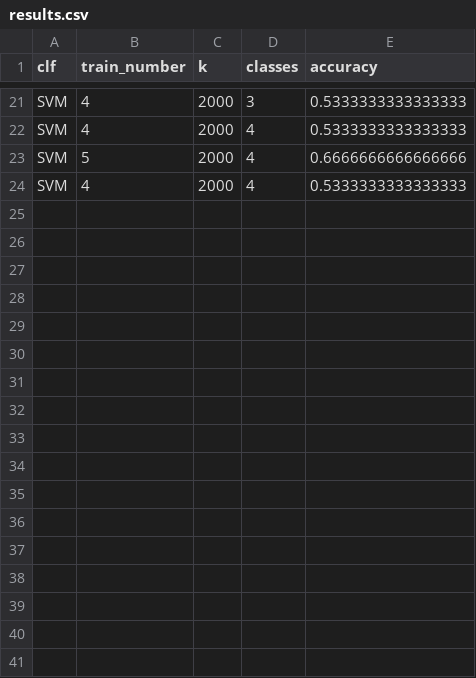
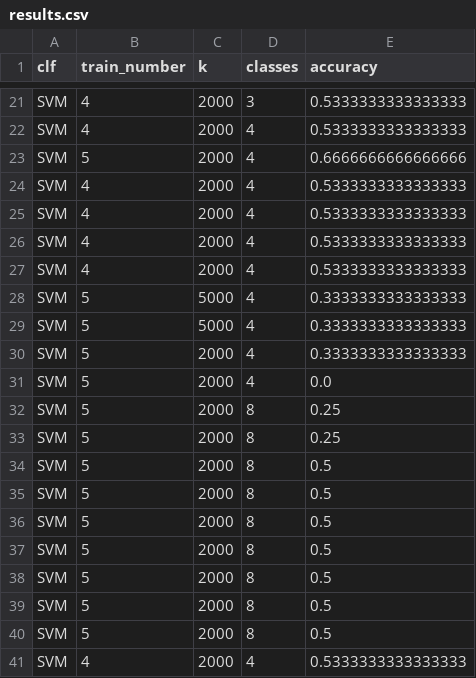
Before and after one commit to cedric-gormond/art-recognition, a CSV file: bovw/results/ACCURACY/results.csv, drawn as a sheet; only a part is shown, gaps mark what is left out; the diff names each change by its address in the sheet, - before the commit and + after, or states it on an @@ line.

```diff
--- a/bovw/results/ACCURACY/results.csv
+++ b/bovw/results/ACCURACY/results.csv
+row 25: SVM | 4 | 2000 | 4 | 0.5333333333333333
+row 26: SVM | 4 | 2000 | 4 | 0.5333333333333333
+row 27: SVM | 4 | 2000 | 4 | 0.5333333333333333
+row 28: SVM | 5 | 5000 | 4 | 0.3333333333333333
+row 29: SVM | 5 | 5000 | 4 | 0.3333333333333333
+row 30: SVM | 5 | 2000 | 4 | 0.3333333333333333
+row 31: SVM | 5 | 2000 | 4 | 0.0
+row 32: SVM | 5 | 2000 | 8 | 0.25
+row 33: SVM | 5 | 2000 | 8 | 0.25
+row 34: SVM | 5 | 2000 | 8 | 0.5
+row 35: SVM | 5 | 2000 | 8 | 0.5
+row 36: SVM | 5 | 2000 | 8 | 0.5
+row 37: SVM | 5 | 2000 | 8 | 0.5
+row 38: SVM | 5 | 2000 | 8 | 0.5
+row 39: SVM | 5 | 2000 | 8 | 0.5
+row 40: SVM | 5 | 2000 | 8 | 0.5
+row 41: SVM | 4 | 2000 | 4 | 0.5333333333333333
```
Also changed, not shown: 49 other files.
